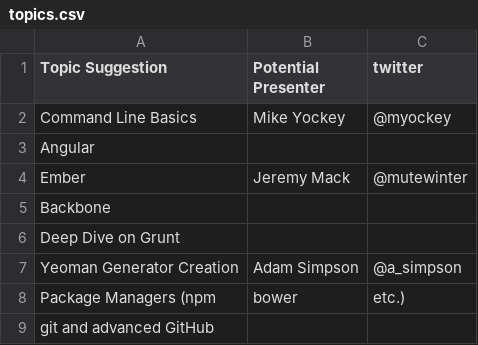
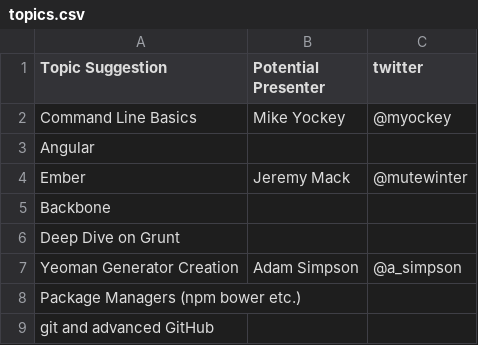
Before and after one commit to gemcityjs/planning, a CSV file: topics.csv, drawn as a sheet.

```diff
--- a/topics.csv
+++ b/topics.csv
@@ -7,3 +7,3 @@ Deep Dive on Grunt,,
 Yeoman Generator Creation,Adam Simpson,@a_simpson
-Package Managers (npm,bower, etc.),,
+Package Managers (npm bower etc.),,
 git and advanced GitHub,,
```
Also changed, not shown: 1 other file.
